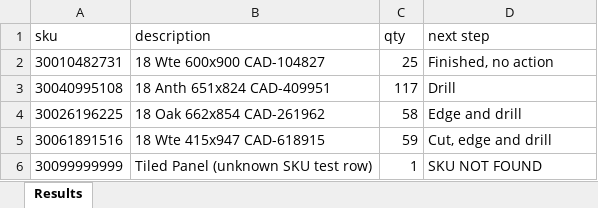
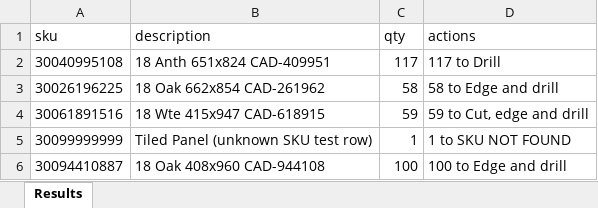
Before and after one commit to Luke-AI-Developments/ato-expi-report, an Excel workbook: sample/expected-output-mixed.xlsx, sheet Results, drawn as a sheet; values as stored, in another font and other column widths than the file's, no borders; removed rows and columns are numbered as before the commit, all else as after; the diff names each change by its address in the sheet, - before the commit and + after, or states it on an @@ line.

```diff
--- a/sample/expected-output-mixed.xlsx (sheet Results)
+++ b/sample/expected-output-mixed.xlsx (sheet Results)
-D1: next step
+D1: actions
-row 2: 30010482731 | 18 Wte 600x900 CAD-104827 | 25 | Finished, no action
-D2 (actions): Drill
+D2 (actions): 117 to Drill
-D3 (actions): Edge and drill
+D3 (actions): 58 to Edge and drill
-D4 (actions): Cut, edge and drill
+D4 (actions): 59 to Cut, edge and drill
-D5 (actions): SKU NOT FOUND
+D5 (actions): 1 to SKU NOT FOUND
+row 6: 30094410887 | 18 Oak 408x960 CAD-944108 | 100 | 100 to Edge and drill
```
Also changed, not shown: sample/expected-output.xlsx, sample/input-mixed.xlsx, 5 other files.
